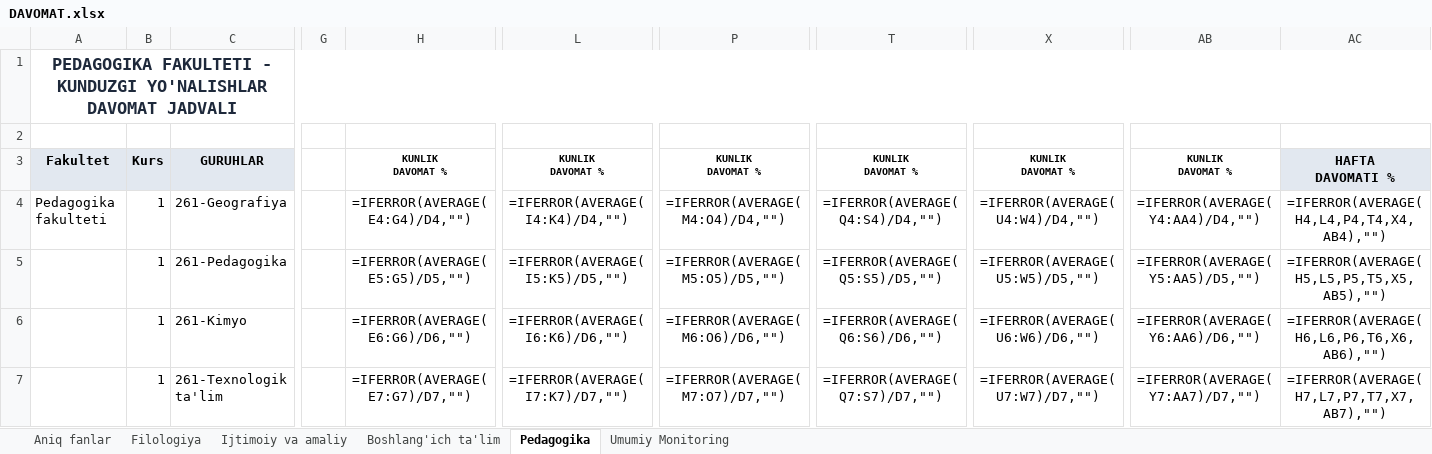
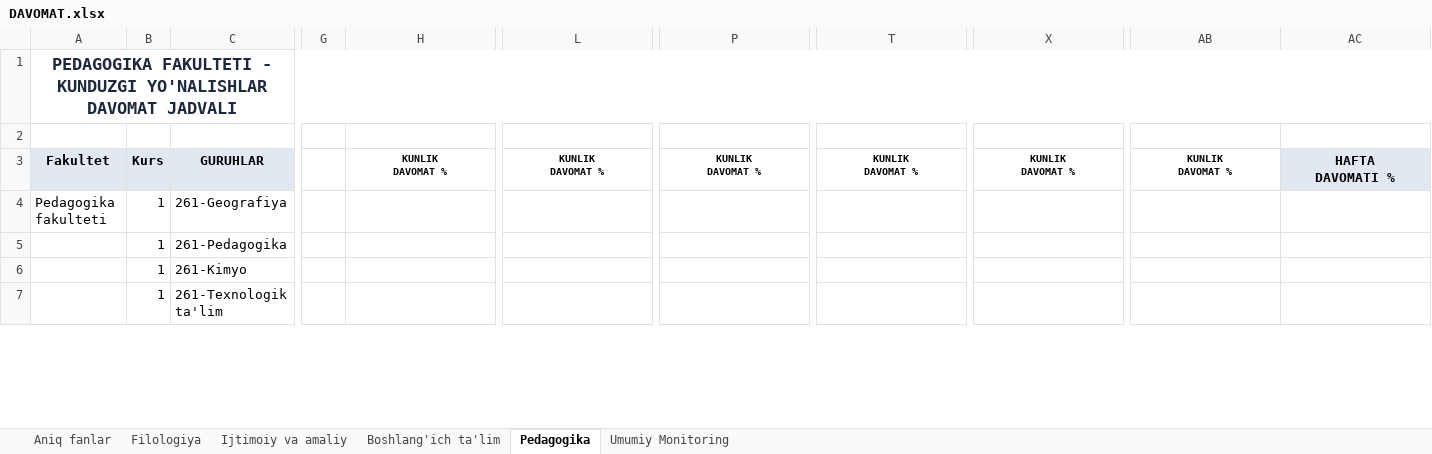
Before and after one commit to JBoltaboyev/davomat, an Excel workbook: DAVOMAT.xlsx, sheet Pedagogika, drawn as a sheet; only a part is shown, gaps mark what is left out; values as stored, in another font and other column widths than the file's, no borders; formulas without a stored value are shown as written; the diff covers the shown part only; the diff names each change by its address in the sheet, - before the commit and + after, or states it on an @@ line.

```diff
--- a/DAVOMAT.xlsx (sheet Pedagogika)
+++ b/DAVOMAT.xlsx (sheet Pedagogika)
-H4: =IFERROR(AVERAGE(E4:G4)/D4,"")
+H4: (empty)
-L4: =IFERROR(AVERAGE(I4:K4)/D4,"")
+L4: (empty)
-P4: =IFERROR(AVERAGE(M4:O4)/D4,"")
+P4: (empty)
-T4: =IFERROR(AVERAGE(Q4:S4)/D4,"")
+T4: (empty)
-X4: =IFERROR(AVERAGE(U4:W4)/D4,"")
+X4: (empty)
-AB4: =IFERROR(AVERAGE(Y4:AA4)/D4,"")
+AB4: (empty)
-AC4: =IFERROR(AVERAGE(H4,L4,P4,T4,X4,AB4),"")
+AC4: (empty)
-H5: =IFERROR(AVERAGE(E5:G5)/D5,"")
+H5: (empty)
-L5: =IFERROR(AVERAGE(I5:K5)/D5,"")
+L5: (empty)
-P5: =IFERROR(AVERAGE(M5:O5)/D5,"")
+P5: (empty)
-T5: =IFERROR(AVERAGE(Q5:S5)/D5,"")
+T5: (empty)
-X5: =IFERROR(AVERAGE(U5:W5)/D5,"")
+X5: (empty)
-AB5: =IFERROR(AVERAGE(Y5:AA5)/D5,"")
+AB5: (empty)
-AC5: =IFERROR(AVERAGE(H5,L5,P5,T5,X5,AB5),"")
+AC5: (empty)
-H6: =IFERROR(AVERAGE(E6:G6)/D6,"")
+H6: (empty)
-L6: =IFERROR(AVERAGE(I6:K6)/D6,"")
+L6: (empty)
-P6: =IFERROR(AVERAGE(M6:O6)/D6,"")
+P6: (empty)
-T6: =IFERROR(AVERAGE(Q6:S6)/D6,"")
+T6: (empty)
-X6: =IFERROR(AVERAGE(U6:W6)/D6,"")
+X6: (empty)
-AB6: =IFERROR(AVERAGE(Y6:AA6)/D6,"")
+AB6: (empty)
-AC6: =IFERROR(AVERAGE(H6,L6,P6,T6,X6,AB6),"")
+AC6: (empty)
-H7: =IFERROR(AVERAGE(E7:G7)/D7,"")
+H7: (empty)
-L7: =IFERROR(AVERAGE(I7:K7)/D7,"")
+L7: (empty)
-P7: =IFERROR(AVERAGE(M7:O7)/D7,"")
+P7: (empty)
-T7: =IFERROR(AVERAGE(Q7:S7)/D7,"")
+T7: (empty)
-X7: =IFERROR(AVERAGE(U7:W7)/D7,"")
+X7: (empty)
-AB7: =IFERROR(AVERAGE(Y7:AA7)/D7,"")
+AB7: (empty)
-AC7: =IFERROR(AVERAGE(H7,L7,P7,T7,X7,AB7),"")
+AC7: (empty)
```
Also changed, not shown: 178 edited cells and cell formats elsewhere in this sheet, sheet Filologiya, sheet Boshlang'ich ta'lim, sheet Ijtimoiy va amaliy, sheet Aniq fanlar, formulas that keep their value, 3 other files.
